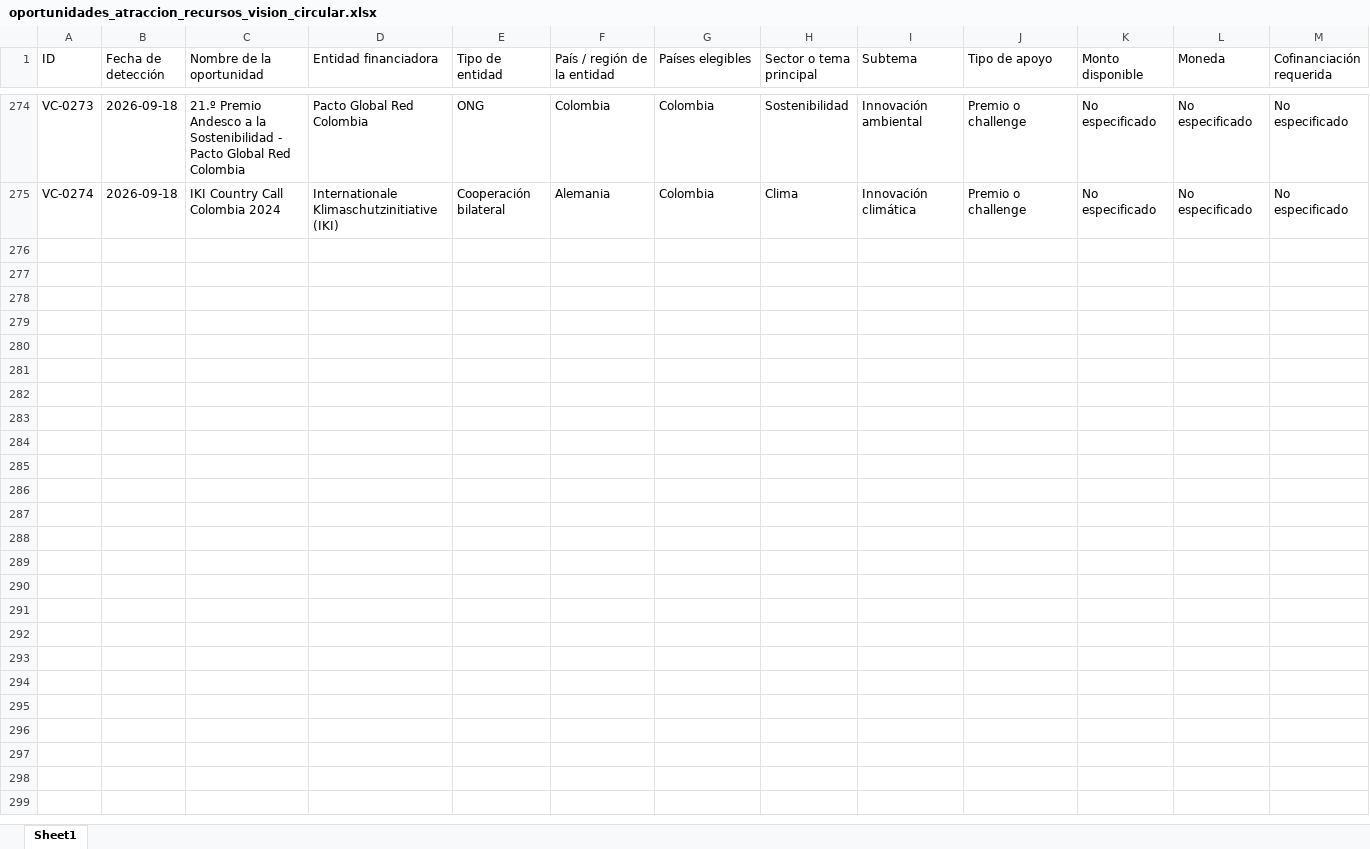
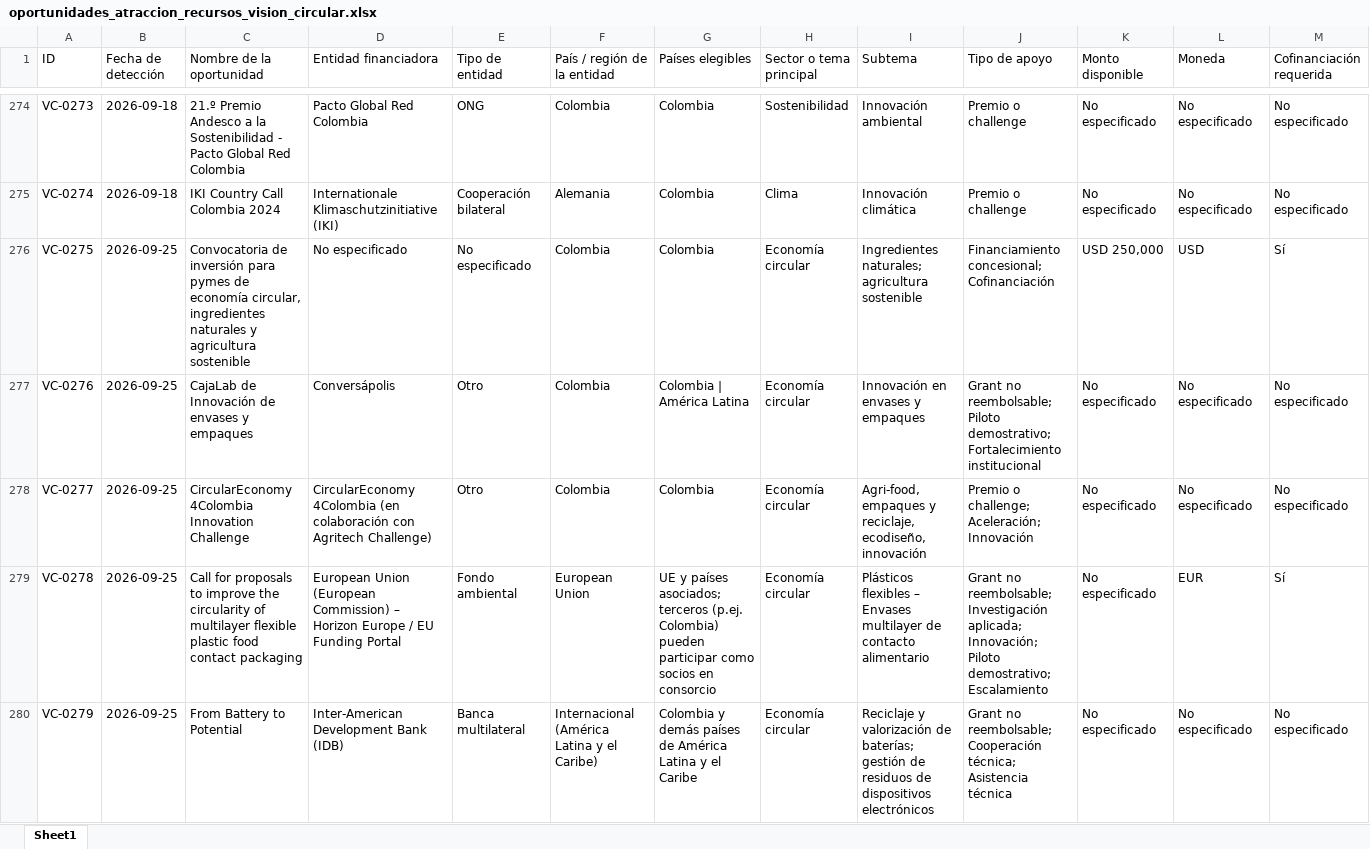
Before and after one commit to Amdavil/herramientas-y-assessment, an Excel workbook: funding-agent/data/oportunidades_atraccion_recursos_vision_circular.xlsx, sheet Sheet1, drawn as a sheet; only a part is shown, gaps mark what is left out; values as stored, in another font and other column widths than the file's, no borders; rows hold the shown columns only; the diff names each change by its address in the sheet, - before the commit and + after, or states it on an @@ line.

```diff
--- a/funding-agent/data/oportunidades_atraccion_recursos_vision_circular.xlsx (sheet Sheet1)
+++ b/funding-agent/data/oportunidades_atraccion_recursos_vision_circular.xlsx (sheet Sheet1)
+row 276: VC-0275 | 2026-09-25 | Convocatoria de inversión para pymes de economía circular, ingredientes naturales y agricultura sostenible | No especificado | No especificado | Colombia | Colombia | Economía circular | Ingredientes naturales; agricultura sostenible | Financiamiento concesional; Cofinanciación | USD 250,000 | USD | Sí
+row 277: VC-0276 | 2026-09-25 | CajaLab de Innovación de envases y empaques | Conversápolis | Otro | Colombia | Colombia | América Latina | Economía circular | Innovación en envases y empaques | Grant no reembolsable; Piloto demostrativo; Fortalecimiento institucional | No especificado | No especificado | No especificado
+row 278: VC-0277 | 2026-09-25 | CircularEconomy 4Colombia Innovation Challenge | CircularEconomy 4Colombia (en colaboración con Agritech Challenge) | Otro | Colombia | Colombia | Economía circular | Agri-food, empaques y reciclaje, ecodiseño, innovación | Premio o challenge; Aceleración; Innovación | No especificado | No especificado | No especificado
+row 279: VC-0278 | 2026-09-25 | Call for proposals to improve the circularity of multilayer flexible plastic food contact packaging | European Union (European Commission) – Horizon Europe / EU Funding Portal | Fondo ambiental | European Union | UE y países asociados; terceros (p.ej. Colombia) pueden participar como socios en consorcio | Economía circular | Plásticos flexibles – Envases multilayer de contacto alimentario | Grant no reembolsable; Investigación aplicada; Innovación; Piloto demostrativo; Escalamiento | No especificado | EUR | Sí
+row 280: VC-0279 | 2026-09-25 | From Battery to Potential | Inter‑American Development Bank (IDB) | Banca multilateral | Internacional (América Latina y el Caribe) | Colombia y demás países de América Latina y el Caribe | Economía circular | Reciclaje y valorización de baterías; gestión de residuos de dispositivos electrónicos | Grant no reembolsable; Cooperación técnica; Asistencia técnica | No especificado | No especificado | No especificado
```
Also changed, not shown: 1 other file.
